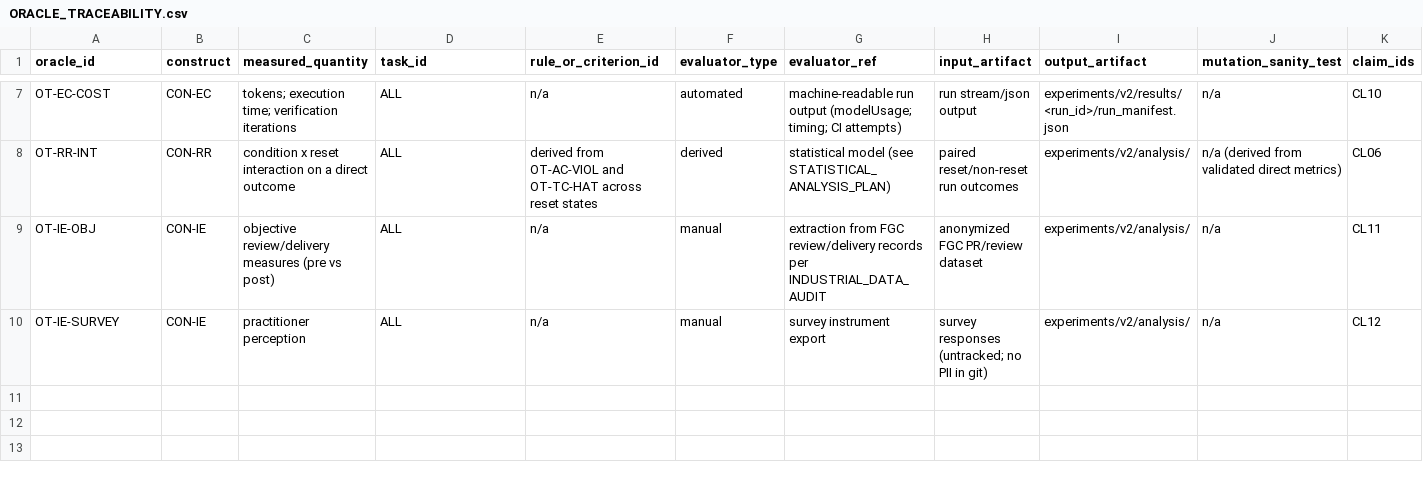
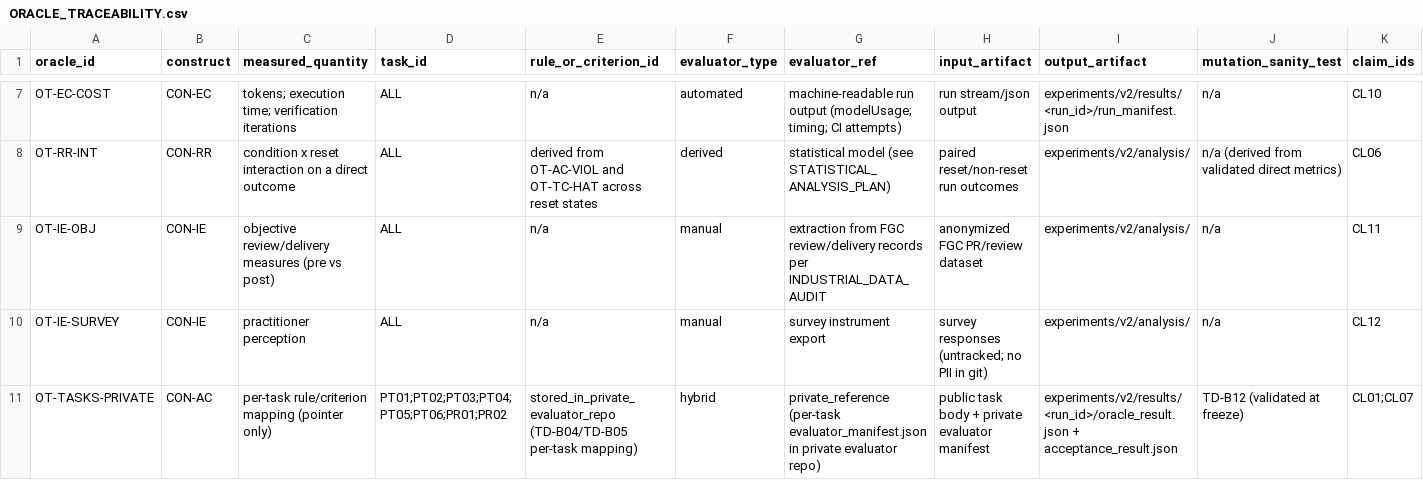
Before and after one commit to thakkarkeyur/afci-bench, a CSV file: docs/v2/ORACLE_TRACEABILITY.csv, drawn as a sheet; only a part is shown, gaps mark what is left out; rows hold the shown columns only; the diff names each change by its address in the sheet, - before the commit and + after, or states it on an @@ line.

```diff
--- a/docs/v2/ORACLE_TRACEABILITY.csv
+++ b/docs/v2/ORACLE_TRACEABILITY.csv
+row 11: OT-TASKS-PRIVATE | CON-AC | per-task rule/criterion mapping (pointer only) | PT01;PT02;PT03;PT04;PT05;PT06;PR01;PR02 | stored_in_private_evaluator_repo (TD-B04/TD-B05 per-task mapping) | hybrid | private_reference (per-task evaluator_manifest.json in private evaluator repo) | public task body + private evaluator manifest | experiments/v2/results/<run_id>/oracle_result.json + acceptance_result.json | TD-B12 (validated at freeze) | CL01;CL07
```
Also changed, not shown: docs/v2/PILOT_GATE_MATRIX.csv, docs/v2/TASK_ACCEPTANCE_MATRIX.csv, 20 other files.
